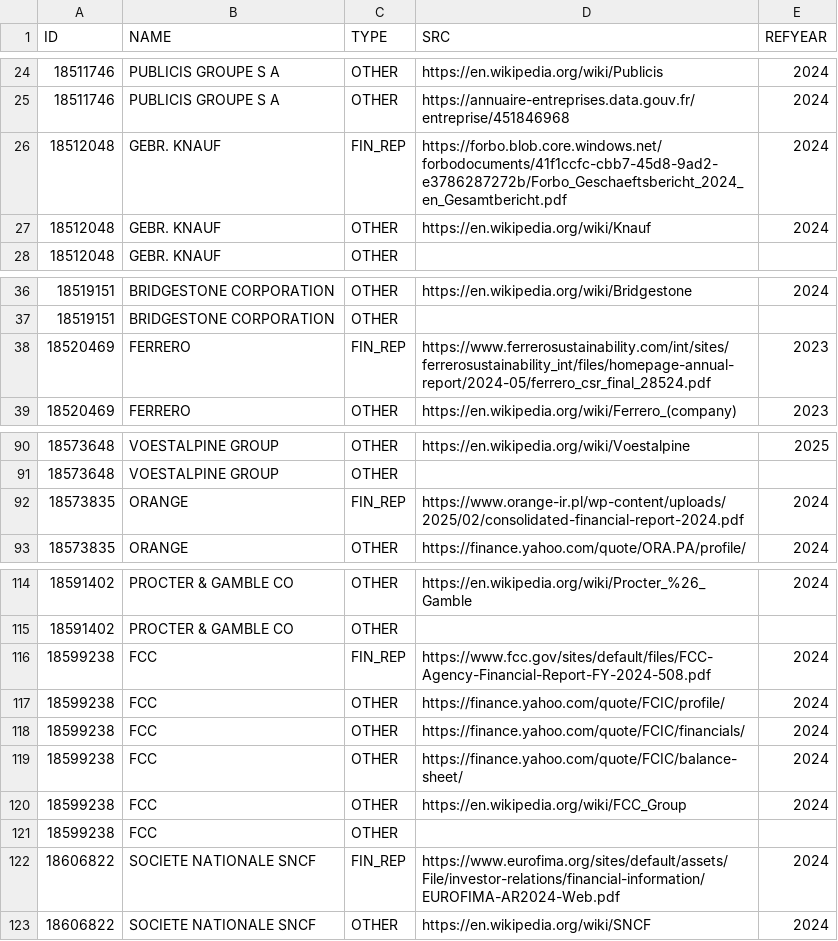
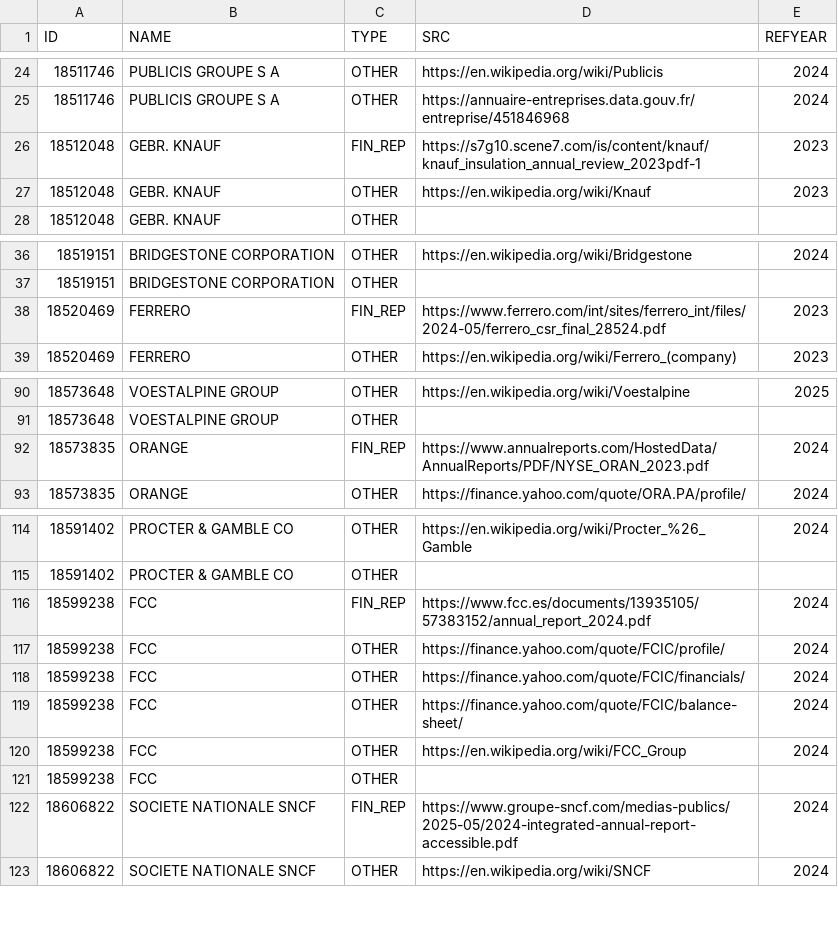
Before and after one commit to ThomasFaria/esa-mne-challenge, a CSV file: data/discovery/discovery.csv, drawn as a sheet; only a part is shown, gaps mark what is left out; the diff covers the shown part only.

```diff
--- a/data/discovery/discovery.csv
+++ b/data/discovery/discovery.csv
@@ -25,4 +25,4 @@ ID;NAME;TYPE;SRC;REFYEAR
 18511746;PUBLICIS GROUPE S A;OTHER;https://annuaire-entreprises.data.gouv.fr/entreprise/451846968;2024
-18512048;GEBR. KNAUF;FIN_REP;https://forbo.blob.core.windows.net/forbodocuments/41f1ccfc-cbb7-45d8-9ad2-e3786287272b/Forbo_Geschaeftsbericht_2024_en_Gesamtbericht.pdf;2024
-18512048;GEBR. KNAUF;OTHER;https://en.wikipedia.org/wiki/Knauf;2024
+18512048;GEBR. KNAUF;FIN_REP;https://s7g10.scene7.com/is/content/knauf/knauf_insulation_annual_review_2023pdf-1;2023
+18512048;GEBR. KNAUF;OTHER;https://en.wikipedia.org/wiki/Knauf;2023
 18512048;GEBR. KNAUF;OTHER;;
@@ -37,3 +37,3 @@ ID;NAME;TYPE;SRC;REFYEAR
 18519151;BRIDGESTONE CORPORATION;OTHER;;
-18520469;FERRERO;FIN_REP;https://www.ferrerosustainability.com/int/sites/ferrerosustainability_int/files/homepage-annual-report/2024-05/ferrero_csr_final_28524.pdf;2023
+18520469;FERRERO;FIN_REP;https://www.ferrero.com/int/sites/ferrero_int/files/2024-05/ferrero_csr_final_28524.pdf;2023
 18520469;FERRERO;OTHER;https://en.wikipedia.org/wiki/Ferrero_(company);2023
@@ -91,3 +91,3 @@ ID;NAME;TYPE;SRC;REFYEAR
 18573648;VOESTALPINE GROUP;OTHER;;
-18573835;ORANGE;FIN_REP;https://www.orange-ir.pl/wp-content/uploads/2025/02/consolidated-financial-report-2024.pdf;2024
+18573835;ORANGE;FIN_REP;https://www.annualreports.com/HostedData/AnnualReports/PDF/NYSE_ORAN_2023.pdf;2024
 18573835;ORANGE;OTHER;https://finance.yahoo.com/quote/ORA.PA/profile/;2024
@@ -115,3 +115,3 @@ ID;NAME;TYPE;SRC;REFYEAR
 18591402;PROCTER & GAMBLE CO;OTHER;;
-18599238;FCC;FIN_REP;https://www.fcc.gov/sites/default/files/FCC-Agency-Financial-Report-FY-2024-508.pdf;2024
+18599238;FCC;FIN_REP;https://www.fcc.es/documents/13935105/57383152/annual_report_2024.pdf;2024
 18599238;FCC;OTHER;https://finance.yahoo.com/quote/FCIC/profile/;2024
@@ -121,3 +121,3 @@ ID;NAME;TYPE;SRC;REFYEAR
 18599238;FCC;OTHER;;
-18606822;SOCIETE NATIONALE SNCF;FIN_REP;https://www.eurofima.org/sites/default/assets/File/investor-relations/financial-information/EUROFIMA-AR2024-Web.pdf;2024
+18606822;SOCIETE NATIONALE SNCF;FIN_REP;https://www.groupe-sncf.com/medias-publics/2025-05/2024-integrated-annual-report-accessible.pdf;2024
 18606822;SOCIETE NATIONALE SNCF;OTHER;https://en.wikipedia.org/wiki/SNCF;2024
```
Also changed, not shown: 20 edited cells elsewhere in this file, data/extraction/extraction.csv.
